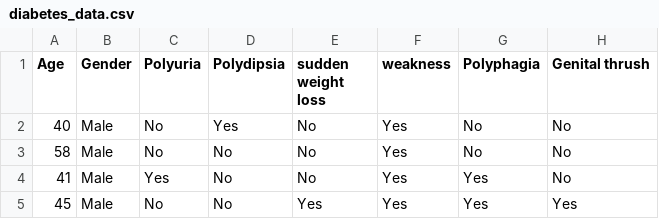
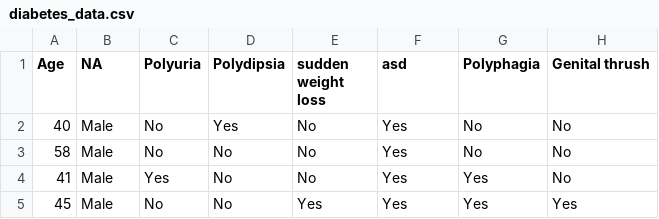
Before and after one commit to sc22j4s/VS-Work, a CSV file: diabetes_data.csv, drawn as a sheet; only a part is shown; the diff names each change by its address in the sheet, - before the commit and + after, or states it on an @@ line.

```diff
--- a/diabetes_data.csv
+++ b/diabetes_data.csv
-B1: Gender
+B1: NA
-F1: weakness
+F1: asd
```
Also changed, not shown: 2 other files.
